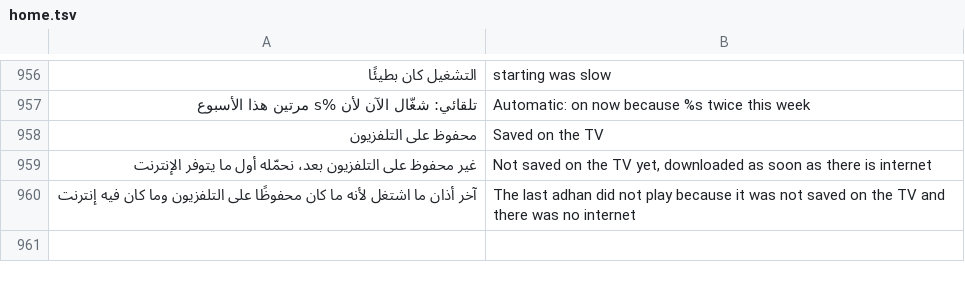
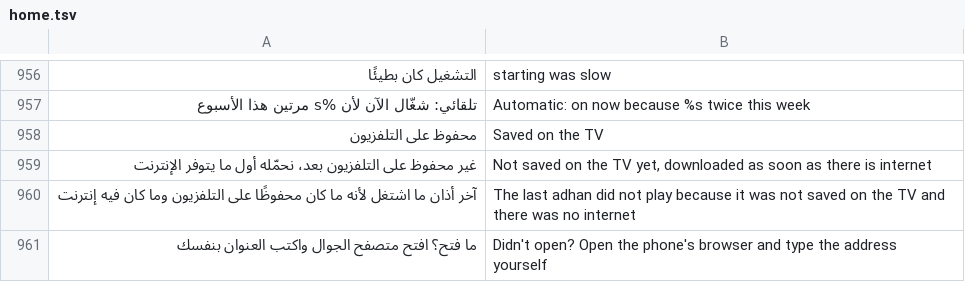
Before and after one commit to tshi-dev/UrTV, a TSV file: i18n/en/home.tsv, drawn as a sheet; only a part is shown, gaps mark what is left out; the diff names each change by its address in the sheet, - before the commit and + after, or states it on an @@ line.

Commit message:
4.4 beta 3 (a user on X): kids mode shows its way out; under every QR what to do when it does not open
Kids mode: «الخروج من وضع الأطفال» in the home's row while kids mode is on (in «مركز التحكم»'s place, one of the row's main buttons, so
always shown), opening «الرقابة الأبوية», which asks the PIN when one is set. The phone page has the same button under its read-only
family card while kids mode is on: «@parental», the one tool the home opens in kids mode, opens that screen on the TV (the PIN asked
there; the family card itself stays without buttons). The long OK, Menu and star ways stay.
The QRs already hold a full http:// address (phone_qr_test decodes it); a phone's camera may open it in its own browser or ask for
https. Under the phone's code and the games' codes: «ما فتح؟» and to type the address in the phone's browser.
tests/kids_exit_beta3_test.py; phone_test's pins follow; phone_page.test's exemption follows the pairing row's move to /q (d421e4bd).

```diff
--- a/i18n/en/home.tsv
+++ b/i18n/en/home.tsv
+row 961: ما فتح؟ افتح متصفح الجوال واكتب العنوان بنفسك | Didn't open? Open the phone's browser and type the address yourself
```
Also changed, not shown: i18n/en/phone.tsv, i18n/en/saver.tsv, 13 other files.
